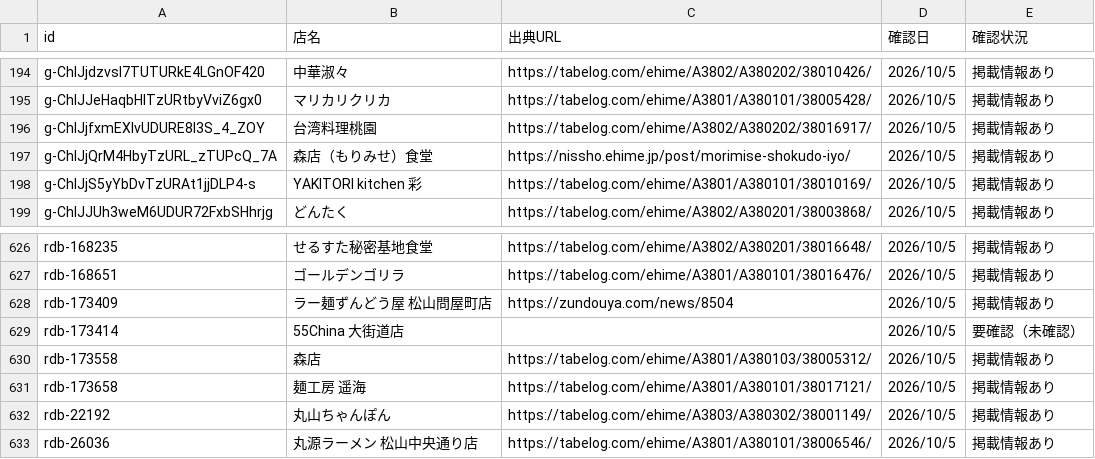
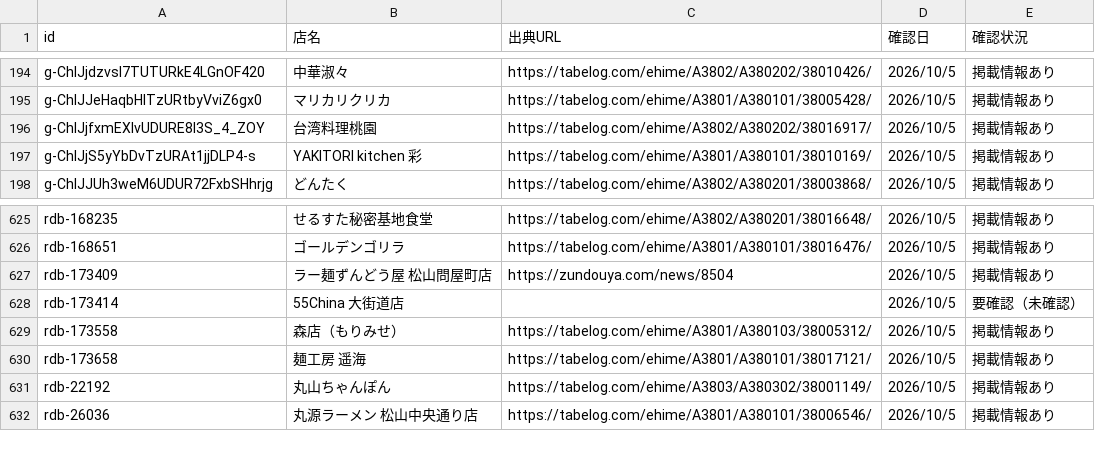
Before and after one commit to uskpn/ramen38, a CSV file: data/hours-sources.csv, drawn as a sheet; only a part is shown, gaps mark what is left out.

```diff
--- a/data/hours-sources.csv
+++ b/data/hours-sources.csv
@@ -196,3 +196,2 @@ g-ChIJJeHaqbHlTzURtbyVviZ6gx0,マリカリクリカ,https://tabelog.com/ehime/A3
 g-ChIJjfxmEXIvUDURE8l3S_4_ZOY,台湾料理桃園,https://tabelog.com/ehime/A3802/A380202/38016917/,2026/10/5,掲載情報あり
-g-ChIJjQrM4HbyTzURL_zTUPcQ_7A,森店（もりみせ）食堂,https://nissho.ehime.jp/post/morimise-shokudo-iyo/,2026/10/5,掲載情報あり
 g-ChIJjS5yYbDvTzURAt1jjDLP4-s,YAKITORI kitchen 彩,https://tabelog.com/ehime/A3801/A380101/38010169/,2026/10/5,掲載情報あり
@@ -629,3 +628,3 @@ rdb-173409,ラー麺ずんどう屋 松山問屋町店,https://zundouya.com/news
 rdb-173414,55China 大街道店,,2026/10/5,要確認（未確認）
-rdb-173558,森店,https://tabelog.com/ehime/A3801/A380103/38005312/,2026/10/5,掲載情報あり
+rdb-173558,森店（もりみせ）,https://tabelog.com/ehime/A3801/A380103/38005312/,2026/10/5,掲載情報あり
 rdb-173658,麺工房 遥海,https://tabelog.com/ehime/A3801/A380101/38017121/,2026/10/5,掲載情報あり
```
Also changed, not shown: exports/shops-all.csv, 2 other files.
